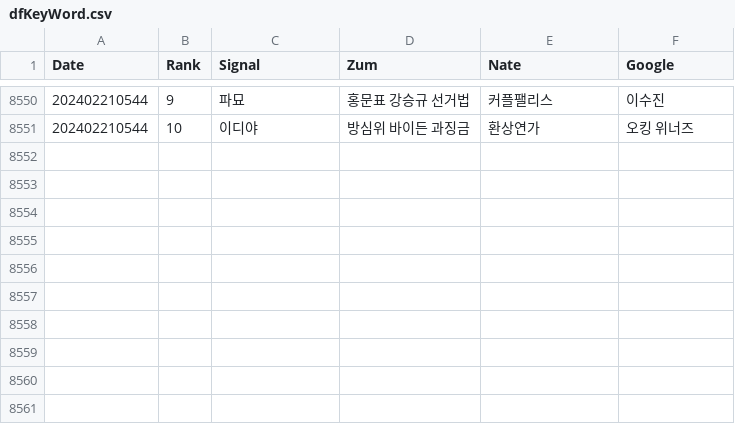
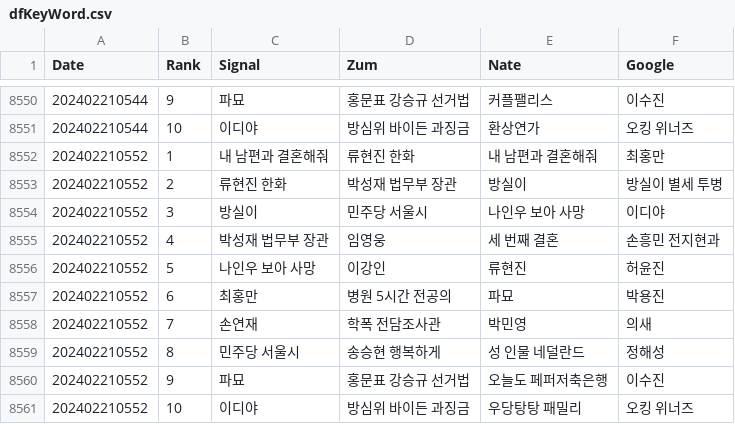
Before and after one commit to TrackerIssues/0301_TeleCollectData, a CSV file: dfKeyWord.csv, drawn as a sheet; only a part is shown, gaps mark what is left out; the diff names each change by its address in the sheet, - before the commit and + after, or states it on an @@ line.

Commit message:
Auto - Update data!

```diff
--- a/dfKeyWord.csv
+++ b/dfKeyWord.csv
+row 8552: 202402210552 | 1 | 내 남편과 결혼해줘 | 류현진 한화 | 내 남편과 결혼해줘 | 최홍만
+row 8553: 202402210552 | 2 | 류현진 한화 | 박성재 법무부 장관 | 방실이 | 방실이 별세 투병
+row 8554: 202402210552 | 3 | 방실이 | 민주당 서울시 | 나인우 보아 사망 | 이디야
+row 8555: 202402210552 | 4 | 박성재 법무부 장관 | 임영웅 | 세 번째 결혼 | 손흥민 전지현과
+row 8556: 202402210552 | 5 | 나인우 보아 사망 | 이강인 | 류현진 | 허윤진
+row 8557: 202402210552 | 6 | 최홍만 | 병원 5시간 전공의 | 파묘 | 박용진
+row 8558: 202402210552 | 7 | 손연재 | 학폭 전담조사관 | 박민영 | 의새
+row 8559: 202402210552 | 8 | 민주당 서울시 | 송승현 행복하게 | 성 인물 네덜란드 | 정해성
+row 8560: 202402210552 | 9 | 파묘 | 홍문표 강승규 선거법 | 오늘도 페퍼저축은행 | 이수진
+row 8561: 202402210552 | 10 | 이디야 | 방심위 바이든 과징금 | 우당탕탕 패밀리 | 오킹 위너즈
```
Also changed, not shown: dfMsg.csv.
